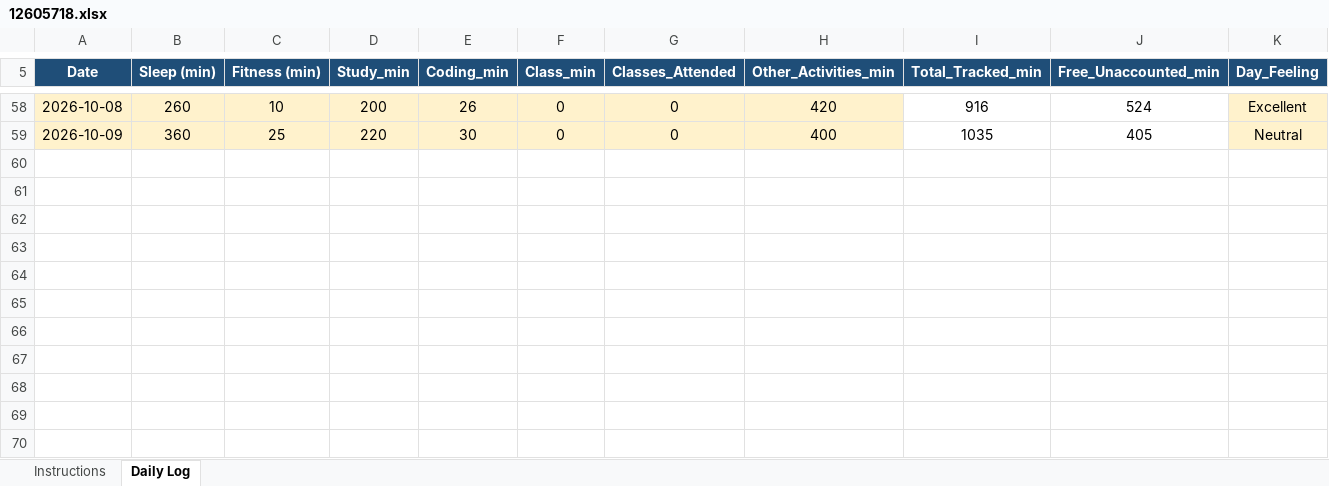
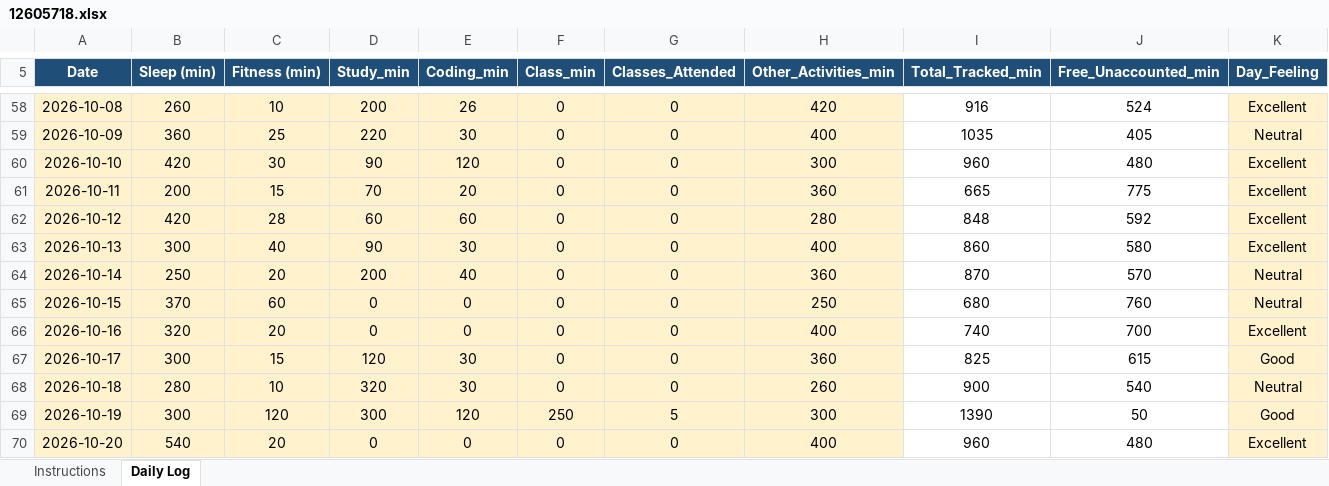
Before and after one commit to Rishav-kumar07/776, an Excel workbook: 12605718.xlsx, sheet Daily Log, drawn as a sheet; only a part is shown, gaps mark what is left out; values as stored, in another font and other column widths than the file's, no borders; conditional formats not drawn; rows hold the shown columns only; the diff names each change by its address in the sheet, - before the commit and + after, or states it on an @@ line.

Commit message:
daily update

```diff
--- a/12605718.xlsx (sheet Daily Log)
+++ b/12605718.xlsx (sheet Daily Log)
+row 60: 2026-10-10 | 420 | 30 | 90 | 120 | 0 | 0 | 300 | 960 | 480 | Excellent
+row 61: 2026-10-11 | 200 | 15 | 70 | 20 | 0 | 0 | 360 | 665 | 775 | Excellent
+row 62: 2026-10-12 | 420 | 28 | 60 | 60 | 0 | 0 | 280 | 848 | 592 | Excellent
+row 63: 2026-10-13 | 300 | 40 | 90 | 30 | 0 | 0 | 400 | 860 | 580 | Excellent
+row 64: 2026-10-14 | 250 | 20 | 200 | 40 | 0 | 0 | 360 | 870 | 570 | Neutral
+row 65: 2026-10-15 | 370 | 60 | 0 | 0 | 0 | 0 | 250 | 680 | 760 | Neutral
+row 66: 2026-10-16 | 320 | 20 | 0 | 0 | 0 | 0 | 400 | 740 | 700 | Excellent
+row 67: 2026-10-17 | 300 | 15 | 120 | 30 | 0 | 0 | 360 | 825 | 615 | Good
+row 68: 2026-10-18 | 280 | 10 | 320 | 30 | 0 | 0 | 260 | 900 | 540 | Neutral
+row 69: 2026-10-19 | 300 | 120 | 300 | 120 | 250 | 5 | 300 | 1390 | 50 | Good
+row 70: 2026-10-20 | 540 | 20 | 0 | 0 | 0 | 0 | 400 | 960 | 480 | Excellent
```
